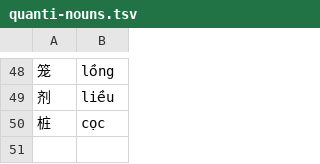
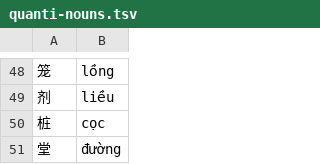
Before and after one commit to n-pn/chivi, a TSV file: var/vpdicts/cvmtl/quanti-nouns.tsv, drawn as a sheet; only a part is shown, gaps mark what is left out.

```diff
--- a/var/vpdicts/cvmtl/quanti-nouns.tsv
+++ b/var/vpdicts/cvmtl/quanti-nouns.tsv
@@ -50 +50,2 @@
 桩	cọc
+堂	đường
```
Also changed, not shown: var/tlspecs/pro_dem-phrases.tsv, var/vpdicts/cvmtl/refine-nouns.tsv, 5 other files.
